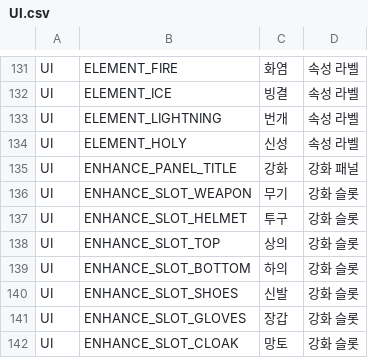
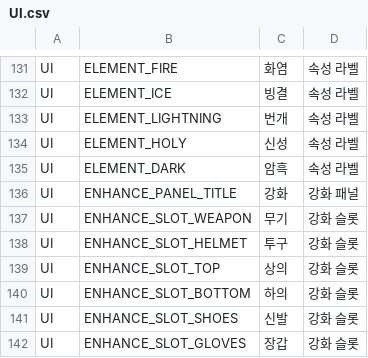
Before and after one commit to ewoo14/idle-project, a CSV file: client/Content/Localization/Game/ko/UI.csv, drawn as a sheet; only a part is shown, gaps mark what is left out; the shorter side is filled out with more unchanged rows; the diff names each change by its address in the sheet, - before the commit and + after, or states it on an @@ line.

Commit message:
codex(character): 챕터3 + 스테이지 대확장 + Dark 속성 (PM 보완)
전역 챕터당 10스테이지(5→10) + TotalChapters 3 + IsEliteStage(5)/
보스(10) + 약점30(글로벌 idx 1~30) + 엘리트 3배/보스 8배 보상.
ESkillElement Dark=5 + Holy↔Dark 상호 1.5배 상성. SaveVersion 7→8
마이그레이션. 클라/서버 미러 parity. UE Automation + 서버 519 통과.

Codex character 커밋 누락 — PM 보완 커밋.

```diff
--- a/client/Content/Localization/Game/ko/UI.csv
+++ b/client/Content/Localization/Game/ko/UI.csv
+row 135: UI | ELEMENT_DARK | 암흑 | 속성 라벨
```
Also changed, not shown: client/Content/Data/SkillDB.csv, client/Content/Localization/Game/en/UI.csv, 41 other files.
